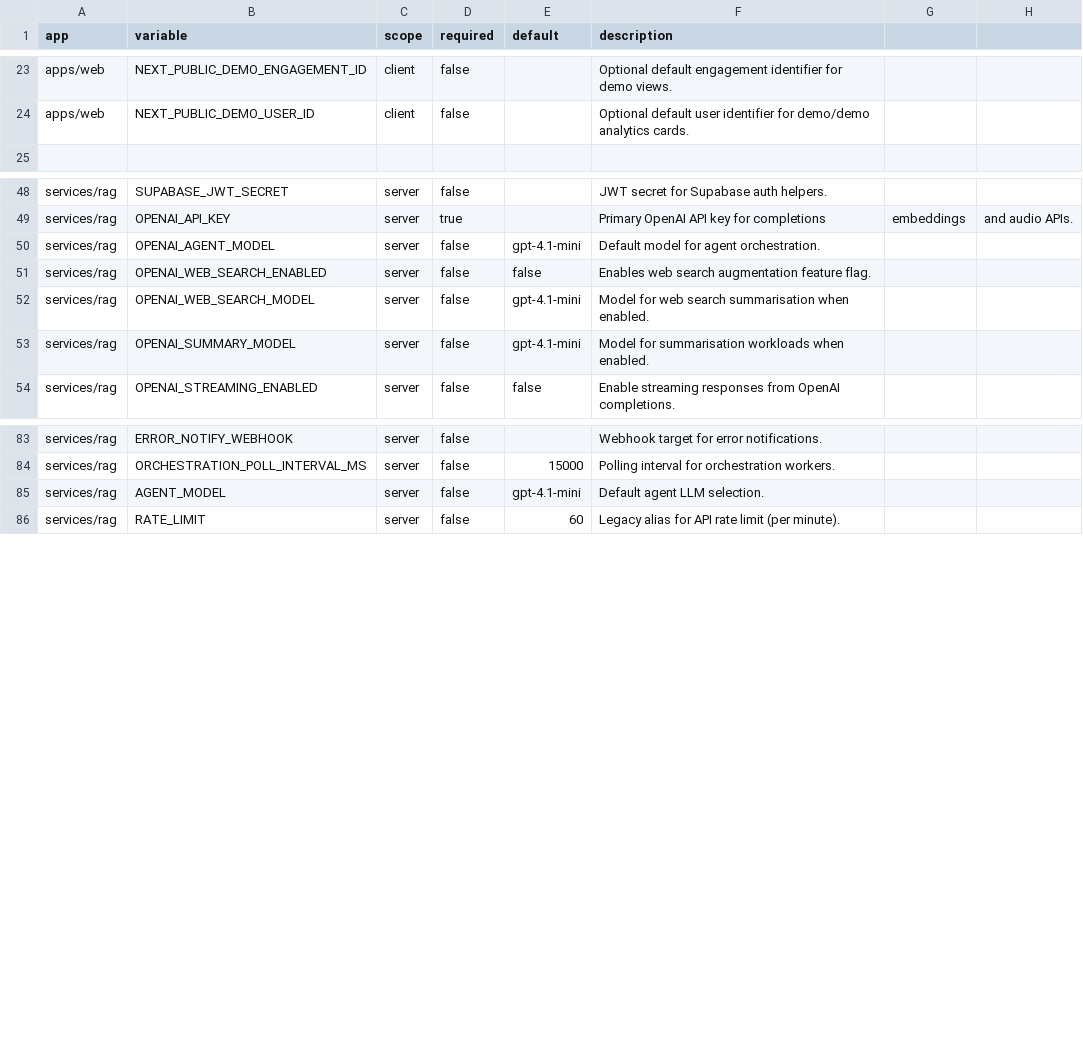
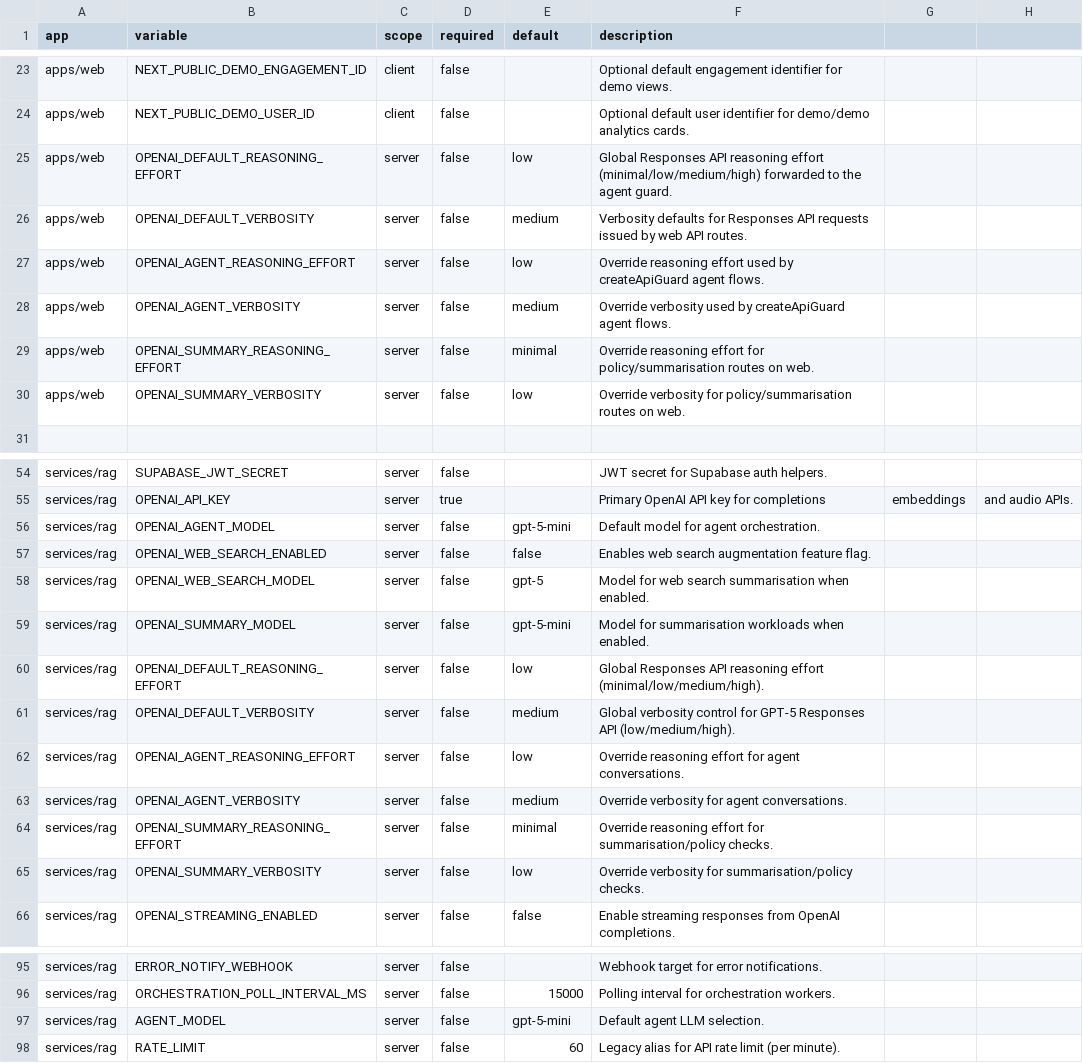
Before and after one commit to ikanisa/prisma, a CSV file: audit/env-matrix.csv, drawn as a sheet; only a part is shown, gaps mark what is left out.

```diff
--- a/audit/env-matrix.csv
+++ b/audit/env-matrix.csv
@@ -24,2 +24,8 @@ apps/web,NEXT_PUBLIC_DEMO_ENGAGEMENT_ID,client,false,,Optional default engagemen
 apps/web,NEXT_PUBLIC_DEMO_USER_ID,client,false,,Optional default user identifier for demo/demo analytics cards.
+apps/web,OPENAI_DEFAULT_REASONING_EFFORT,server,false,low,Global Responses API reasoning effort (minimal/low/medium/high) forwarded to the agent guard.
+apps/web,OPENAI_DEFAULT_VERBOSITY,server,false,medium,Verbosity defaults for Responses API requests issued by web API routes.
+apps/web,OPENAI_AGENT_REASONING_EFFORT,server,false,low,Override reasoning effort used by createApiGuard agent flows.
+apps/web,OPENAI_AGENT_VERBOSITY,server,false,medium,Override verbosity used by createApiGuard agent flows.
+apps/web,OPENAI_SUMMARY_REASONING_EFFORT,server,false,minimal,Override reasoning effort for policy/summarisation routes on web.
+apps/web,OPENAI_SUMMARY_VERBOSITY,server,false,low,Override verbosity for policy/summarisation routes on web.
 
@@ -49,6 +55,12 @@ services/rag,SUPABASE_JWT_SECRET,server,false,,JWT secret for Supabase auth help
 services/rag,OPENAI_API_KEY,server,true,,Primary OpenAI API key for completions, embeddings, and audio APIs.
-services/rag,OPENAI_AGENT_MODEL,server,false,gpt-4.1-mini,Default model for agent orchestration.
+services/rag,OPENAI_AGENT_MODEL,server,false,gpt-5-mini,Default model for agent orchestration.
 services/rag,OPENAI_WEB_SEARCH_ENABLED,server,false,false,Enables web search augmentation feature flag.
-services/rag,OPENAI_WEB_SEARCH_MODEL,server,false,gpt-4.1-mini,Model for web search summarisation when enabled.
-services/rag,OPENAI_SUMMARY_MODEL,server,false,gpt-4.1-mini,Model for summarisation workloads when enabled.
+services/rag,OPENAI_WEB_SEARCH_MODEL,server,false,gpt-5,Model for web search summarisation when enabled.
+services/rag,OPENAI_SUMMARY_MODEL,server,false,gpt-5-mini,Model for summarisation workloads when enabled.
+services/rag,OPENAI_DEFAULT_REASONING_EFFORT,server,false,low,Global Responses API reasoning effort (minimal/low/medium/high).
+services/rag,OPENAI_DEFAULT_VERBOSITY,server,false,medium,Global verbosity control for GPT-5 Responses API (low/medium/high).
+services/rag,OPENAI_AGENT_REASONING_EFFORT,server,false,low,Override reasoning effort for agent conversations.
+services/rag,OPENAI_AGENT_VERBOSITY,server,false,medium,Override verbosity for agent conversations.
+services/rag,OPENAI_SUMMARY_REASONING_EFFORT,server,false,minimal,Override reasoning effort for summarisation/policy checks.
+services/rag,OPENAI_SUMMARY_VERBOSITY,server,false,low,Override verbosity for summarisation/policy checks.
 services/rag,OPENAI_STREAMING_ENABLED,server,false,false,Enable streaming responses from OpenAI completions.
@@ -84,3 +96,3 @@ services/rag,ERROR_NOTIFY_WEBHOOK,server,false,,Webhook target for error notific
 services/rag,ORCHESTRATION_POLL_INTERVAL_MS,server,false,15000,Polling interval for orchestration workers.
-services/rag,AGENT_MODEL,server,false,gpt-4.1-mini,Default agent LLM selection.
+services/rag,AGENT_MODEL,server,false,gpt-5-mini,Default agent LLM selection.
 services/rag,RATE_LIMIT,server,false,60,Legacy alias for API rate limit (per minute).
```
Also changed, not shown: 24 other files.
